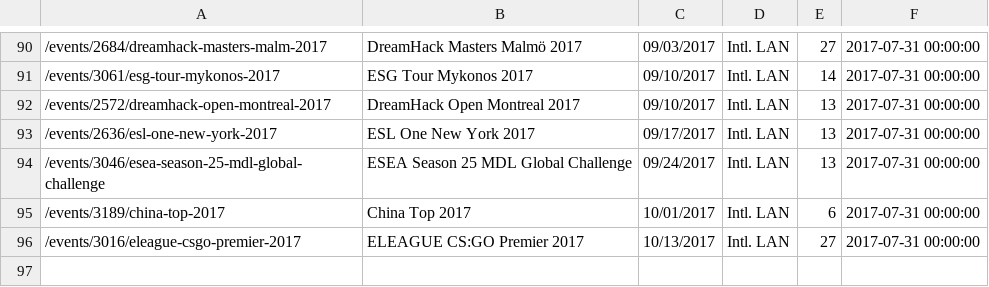
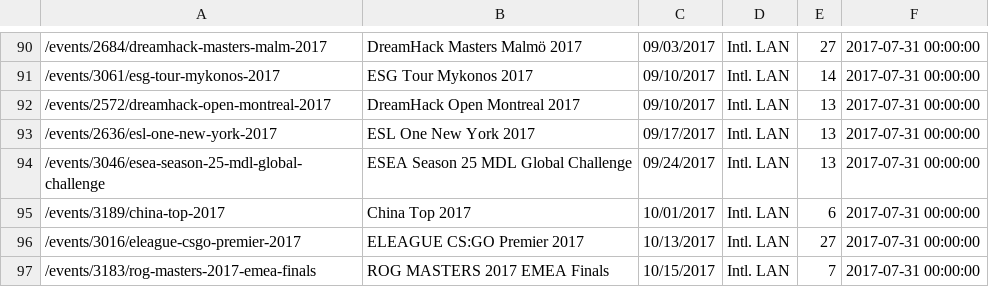
Before and after one commit to jivfl3p7/csgo-1, a CSV file: csv/hltv_events.csv, drawn as a sheet; only a part is shown, gaps mark what is left out; the diff names each change by its address in the sheet, - before the commit and + after, or states it on an @@ line.

```diff
--- a/csv/hltv_events.csv
+++ b/csv/hltv_events.csv
+row 97: /events/3183/rog-masters-2017-emea-finals | ROG MASTERS 2017 EMEA Finals | 10/15/2017 | Intl. LAN | 7 | 2017-07-31 00:00:00
```
Also changed, not shown: csv/hltv_map_results.csv, csv/hltv_match_info.csv, 7 other files.
